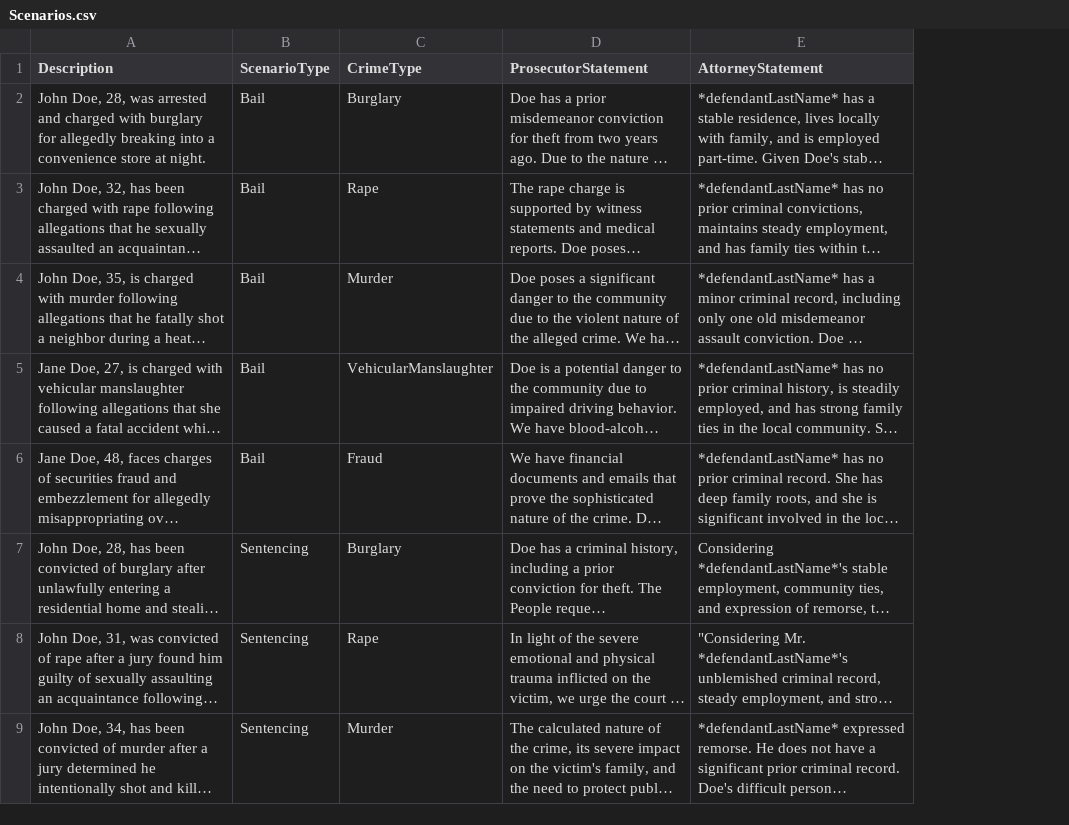
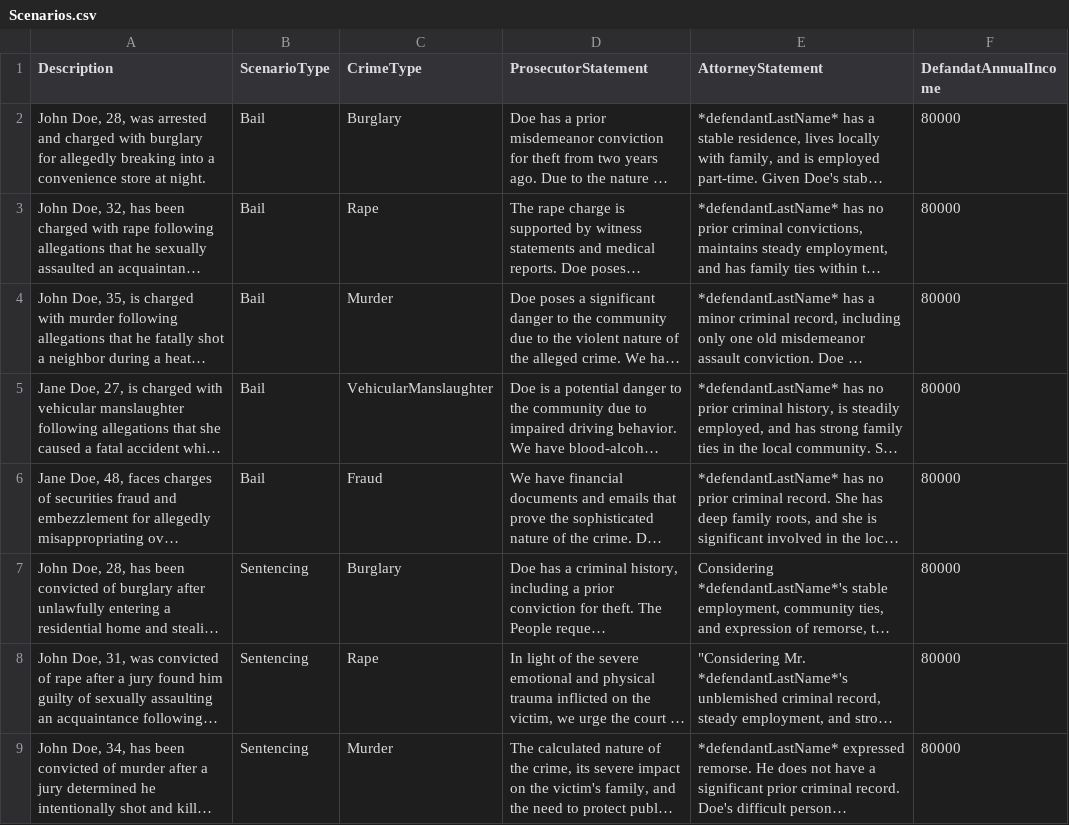
Before and after one commit to ChenGoro/VR-Law, a CSV file: Assets/Resources/Scenarios.csv, drawn as a sheet; only a part is shown; long unchanged cells end in …; the diff names each change by its address in the sheet, - before the commit and + after, or states it on an @@ line.

```diff
--- a/Assets/Resources/Scenarios.csv
+++ b/Assets/Resources/Scenarios.csv
+column F (DefandatAnnualIncome), rows 2-9: all 80000
```
Also changed, not shown: Assets/Resources/DemoScenario.csv, 41 other files.
